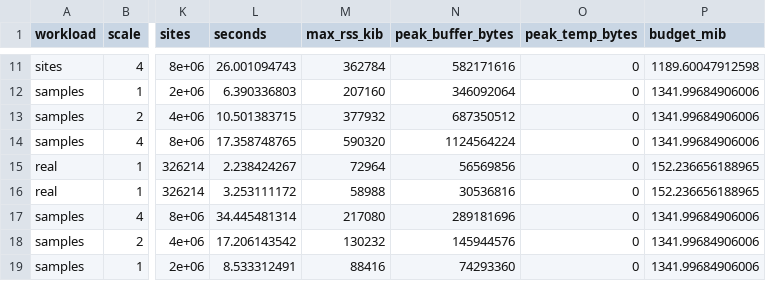
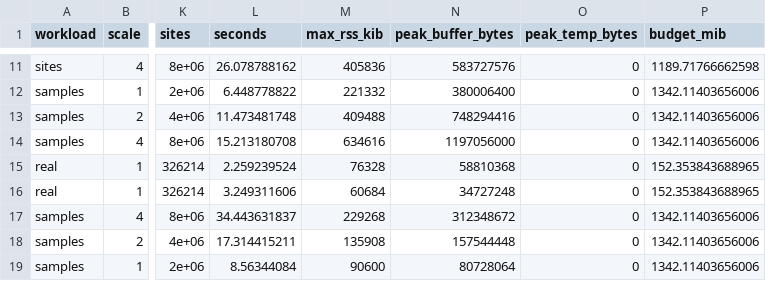
Before and after one commit to RGenomicsETL/duckhts, a CSV file: benchmarks/benchmark_count_error_fit_runs.csv, drawn as a sheet; only a part is shown, gaps mark what is left out; the diff covers the shown part only; the diff names each change by its address in the sheet, - before the commit and + after, or states it on an @@ line.

Commit message:
Render the count error fit scaling report at d1377938
The same workloads with the sample set read from the input: peak RSS is
back to the level of the first render (254 MiB for one sample of
8,000,000 sites, 683 MiB for 32 samples on four threads).

```diff
--- a/benchmarks/benchmark_count_error_fit_runs.csv
+++ b/benchmarks/benchmark_count_error_fit_runs.csv
-L11 (seconds): 26.001094743
+L11 (seconds): 26.078788162
-M11 (max_rss_kib): 362784
+M11 (max_rss_kib): 405836
-N11 (peak_buffer_bytes): 582171616
+N11 (peak_buffer_bytes): 583727576
-P11 (budget_mib): 1189.60047912598
+P11 (budget_mib): 1189.71766662598
-L12 (seconds): 6.390336803
+L12 (seconds): 6.448778822
-M12 (max_rss_kib): 207160
+M12 (max_rss_kib): 221332
-N12 (peak_buffer_bytes): 346092064
+N12 (peak_buffer_bytes): 380006400
-P12:P14 (budget_mib): 1341.99684906006
+P12:P14 (budget_mib): 1342.11403656006
-L13 (seconds): 10.501383715
+L13 (seconds): 11.473481748
-M13 (max_rss_kib): 377932
+M13 (max_rss_kib): 409488
-N13 (peak_buffer_bytes): 687350512
+N13 (peak_buffer_bytes): 748294416
-L14 (seconds): 17.358748765
+L14 (seconds): 15.213180708
-M14 (max_rss_kib): 590320
+M14 (max_rss_kib): 634616
-N14 (peak_buffer_bytes): 1124564224
+N14 (peak_buffer_bytes): 1197056000
-L15 (seconds): 2.238424267
+L15 (seconds): 2.259239524
-M15 (max_rss_kib): 72964
+M15 (max_rss_kib): 76328
-N15 (peak_buffer_bytes): 56569856
+N15 (peak_buffer_bytes): 58810368
-P15:P16 (budget_mib): 152.236656188965
+P15:P16 (budget_mib): 152.353843688965
-L16 (seconds): 3.253111172
+L16 (seconds): 3.249311606
-M16 (max_rss_kib): 58988
+M16 (max_rss_kib): 60684
-N16 (peak_buffer_bytes): 30536816
+N16 (peak_buffer_bytes): 34727248
-L17 (seconds): 34.445481314
+L17 (seconds): 34.443631837
-M17 (max_rss_kib): 217080
+M17 (max_rss_kib): 229268
-N17 (peak_buffer_bytes): 289181696
+N17 (peak_buffer_bytes): 312348672
-P17:P19 (budget_mib): 1341.99684906006
+P17:P19 (budget_mib): 1342.11403656006
-L18 (seconds): 17.206143542
+L18 (seconds): 17.314415211
-M18 (max_rss_kib): 130232
+M18 (max_rss_kib): 135908
-N18 (peak_buffer_bytes): 145944576
+N18 (peak_buffer_bytes): 157544448
-L19 (seconds): 8.533312491
+L19 (seconds): 8.56344084
-M19 (max_rss_kib): 88416
+M19 (max_rss_kib): 90600
-N19 (peak_buffer_bytes): 74293360
+N19 (peak_buffer_bytes): 80728064
```
Also changed, not shown: 132 edited cells elsewhere in this file, 1 other file.
